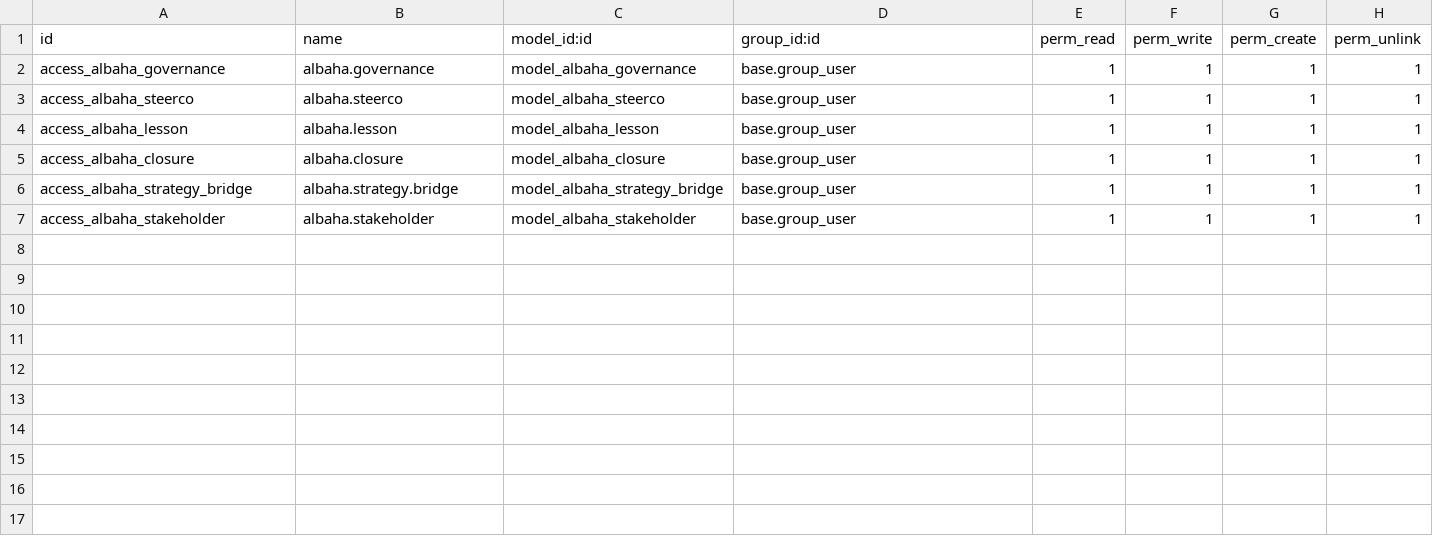
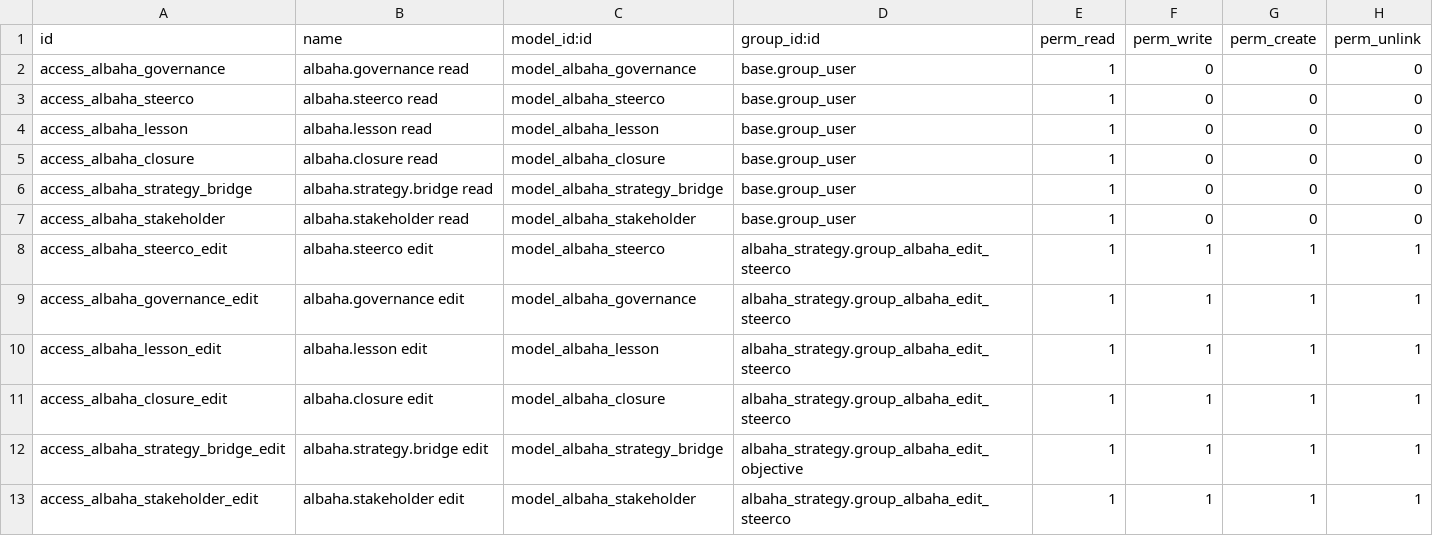
Before and after one commit to Mahmoudd777/bahaa-dashboard, a CSV file: albaha_pmo_governance/security/ir.model.access.csv, drawn as a sheet.

```diff
--- a/albaha_pmo_governance/security/ir.model.access.csv
+++ b/albaha_pmo_governance/security/ir.model.access.csv
@@ -1,7 +1,13 @@
 id,name,model_id:id,group_id:id,perm_read,perm_write,perm_create,perm_unlink
-access_albaha_governance,albaha.governance,model_albaha_governance,base.group_user,1,1,1,1
-access_albaha_steerco,albaha.steerco,model_albaha_steerco,base.group_user,1,1,1,1
-access_albaha_lesson,albaha.lesson,model_albaha_lesson,base.group_user,1,1,1,1
-access_albaha_closure,albaha.closure,model_albaha_closure,base.group_user,1,1,1,1
-access_albaha_strategy_bridge,albaha.strategy.bridge,model_albaha_strategy_bridge,base.group_user,1,1,1,1
-access_albaha_stakeholder,albaha.stakeholder,model_albaha_stakeholder,base.group_user,1,1,1,1
+access_albaha_governance,albaha.governance read,model_albaha_governance,base.group_user,1,0,0,0
+access_albaha_steerco,albaha.steerco read,model_albaha_steerco,base.group_user,1,0,0,0
+access_albaha_lesson,albaha.lesson read,model_albaha_lesson,base.group_user,1,0,0,0
+access_albaha_closure,albaha.closure read,model_albaha_closure,base.group_user,1,0,0,0
+access_albaha_strategy_bridge,albaha.strategy.bridge read,model_albaha_strategy_bridge,base.group_user,1,0,0,0
+access_albaha_stakeholder,albaha.stakeholder read,model_albaha_stakeholder,base.group_user,1,0,0,0
+access_albaha_steerco_edit,albaha.steerco edit,model_albaha_steerco,albaha_strategy.group_albaha_edit_steerco,1,1,1,1
+access_albaha_governance_edit,albaha.governance edit,model_albaha_governance,albaha_strategy.group_albaha_edit_steerco,1,1,1,1
+access_albaha_lesson_edit,albaha.lesson edit,model_albaha_lesson,albaha_strategy.group_albaha_edit_steerco,1,1,1,1
+access_albaha_closure_edit,albaha.closure edit,model_albaha_closure,albaha_strategy.group_albaha_edit_steerco,1,1,1,1
+access_albaha_strategy_bridge_edit,albaha.strategy.bridge edit,model_albaha_strategy_bridge,albaha_strategy.group_albaha_edit_objective,1,1,1,1
+access_albaha_stakeholder_edit,albaha.stakeholder edit,model_albaha_stakeholder,albaha_strategy.group_albaha_edit_steerco,1,1,1,1
```
Also changed, not shown: albaha_governance/security/ir.model.access.csv, albaha_initiative/security/ir.model.access.csv, 4 other files.
